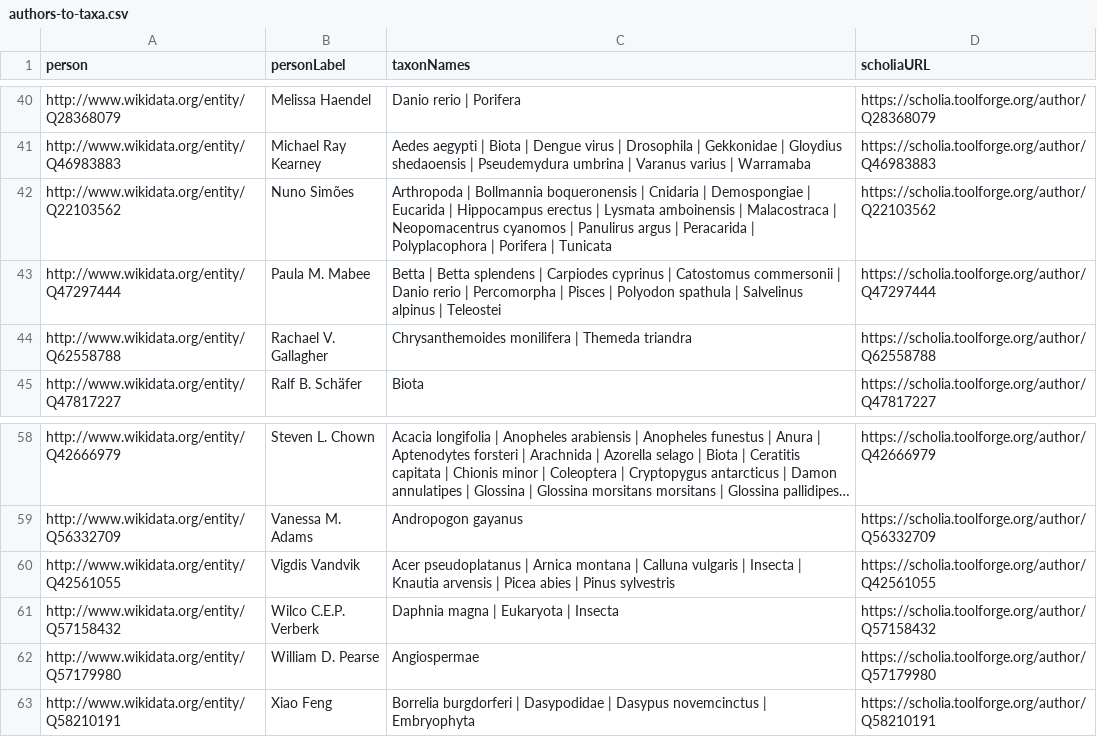
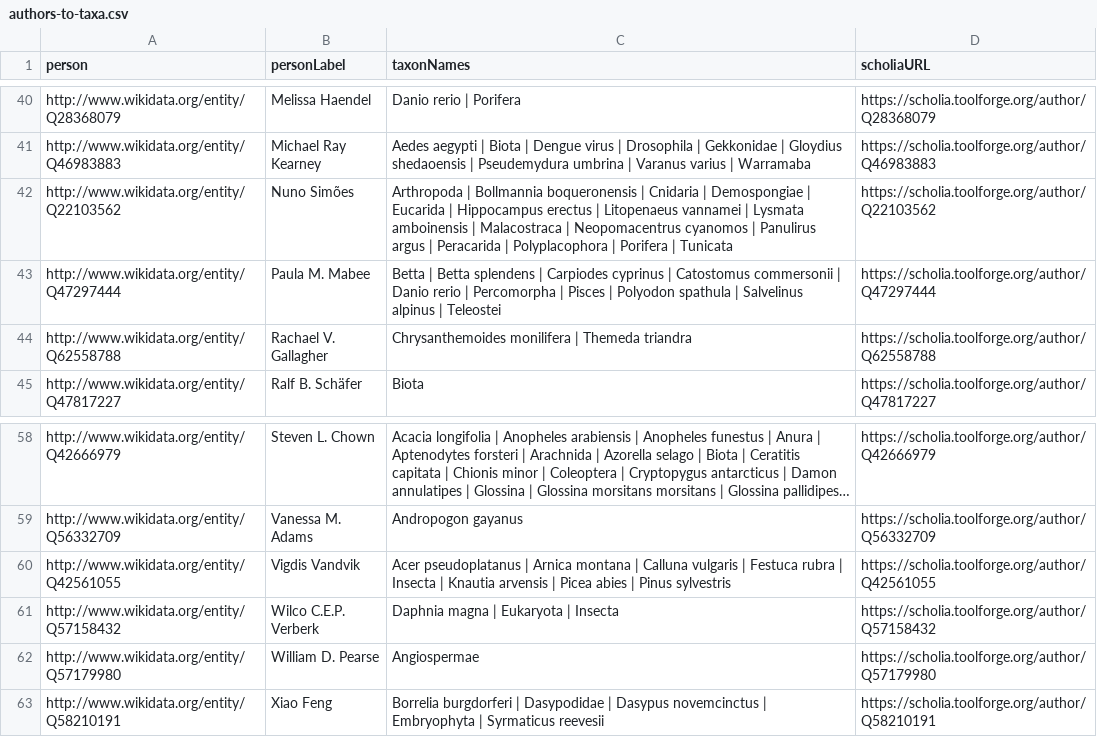
Before and after one commit to open-traits-network/open-traits-network.github.io, a CSV file: _data/authors-to-taxa.csv, drawn as a sheet; only a part is shown, gaps mark what is left out; long unchanged cells end in …; the diff names each change by its address in the sheet, - before the commit and + after, or states it on an @@ line.

```diff
--- a/_data/authors-to-taxa.csv
+++ b/_data/authors-to-taxa.csv
-C42 (taxonNames): …erectus | Lysmata amboinensis…
+C42 (taxonNames): …erectus | Litopenaeus vannamei | Lysmata amboinensis…
-C60 (taxonNames): …vulgaris | Insecta |…
+C60 (taxonNames): …vulgaris | Festuca rubra | Insecta |…
-C63 (taxonNames): …| Embryophyta
+C63 (taxonNames): …| Embryophyta | Syrmaticus reevesii
```
Also changed, not shown: _data/method-to-author.csv, _data/publications.csv, 2 other files.
